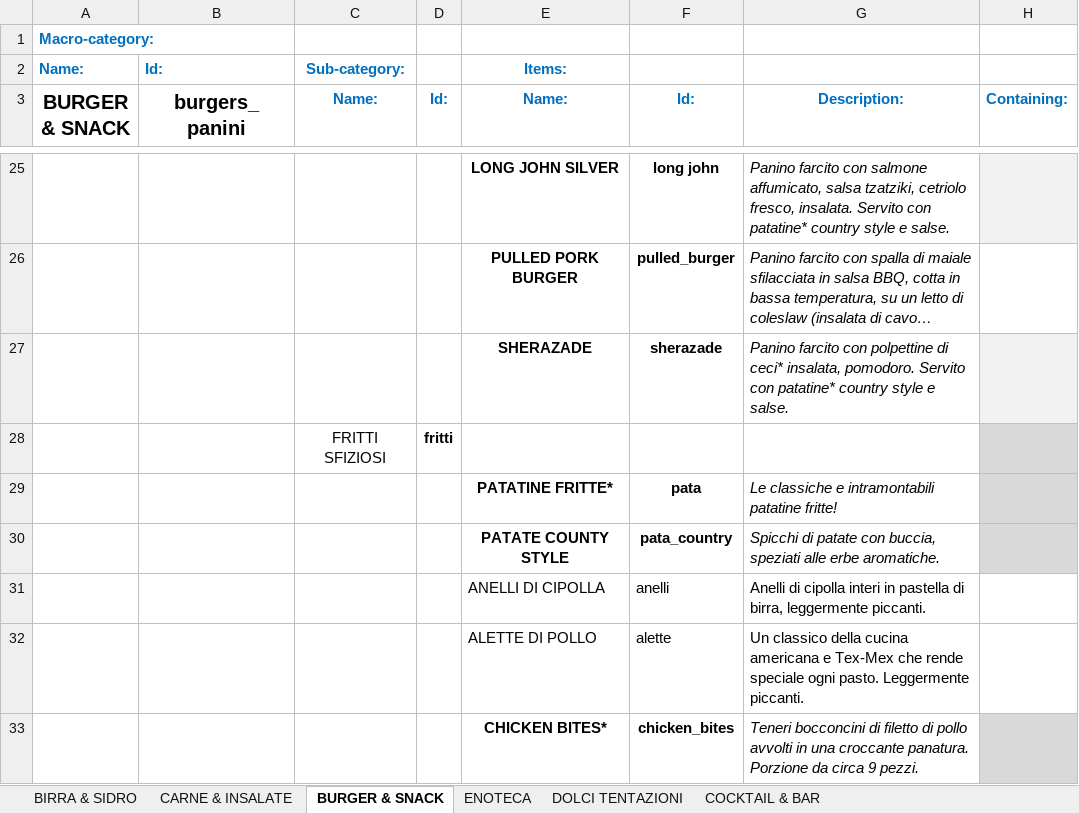
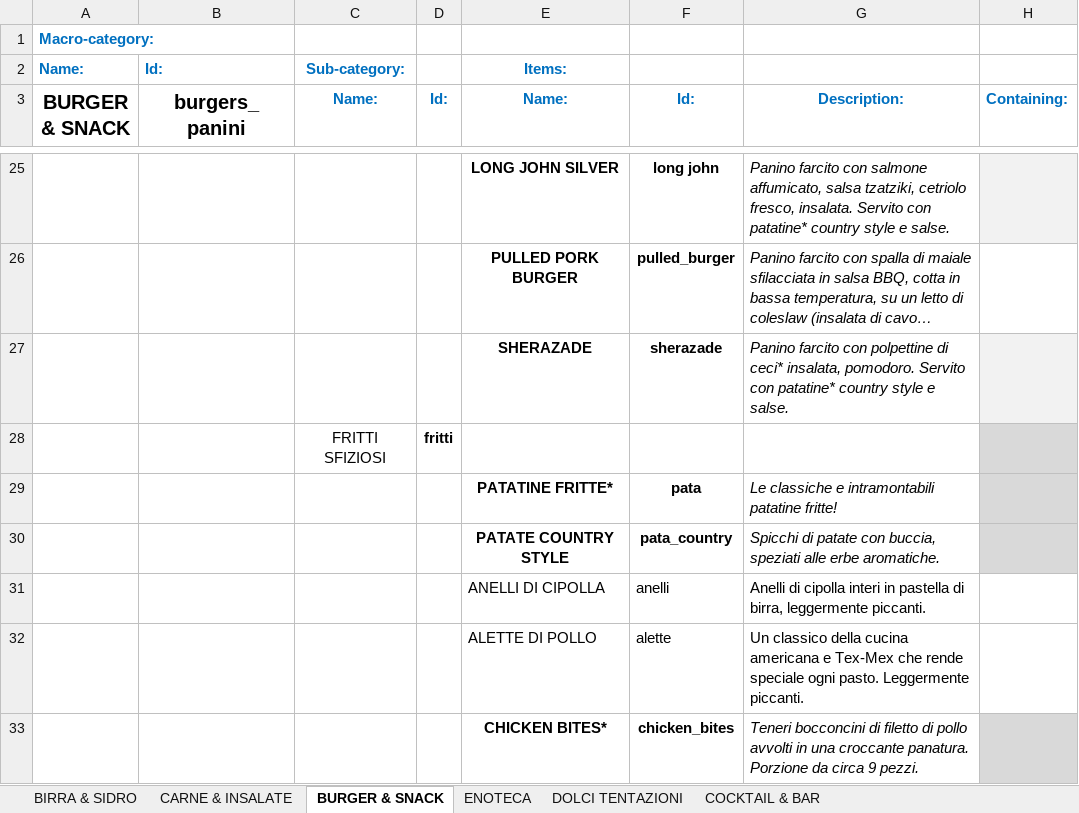
Before and after one commit to jb-pub/menu, an Excel workbook: excel/DATABASE_MENU_VENDITA.xlsx, sheet BURGER & SNACK, drawn as a sheet; only a part is shown, gaps mark what is left out; long unchanged cells end in …; values as stored, in another font and other column widths than the file's, no borders; the diff names each change by its address in the sheet, - before the commit and + after, or states it on an @@ line.

Commit message:
Menu update via menuPublish script

```diff
--- a/excel/DATABASE_MENU_VENDITA.xlsx (sheet BURGER & SNACK)
+++ b/excel/DATABASE_MENU_VENDITA.xlsx (sheet BURGER & SNACK)
-E30 (Name:): PATATE COUNTY STYLE
+E30 (Name:): PATATE COUNTRY STYLE
```
Also changed, not shown: 1 other file.
